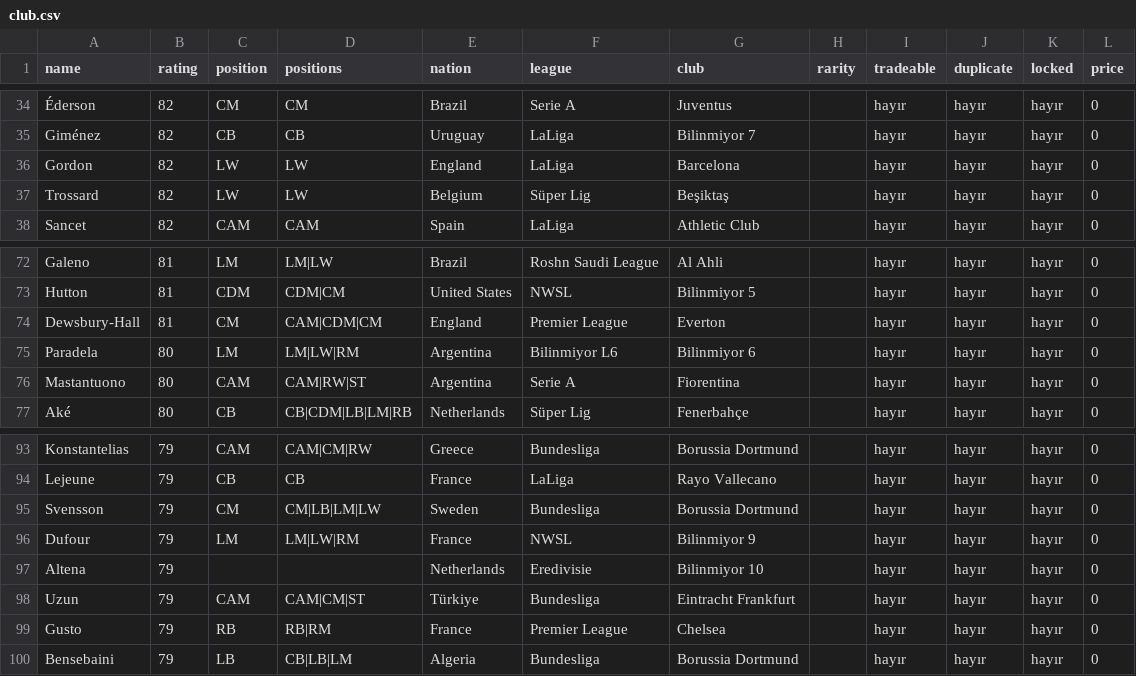
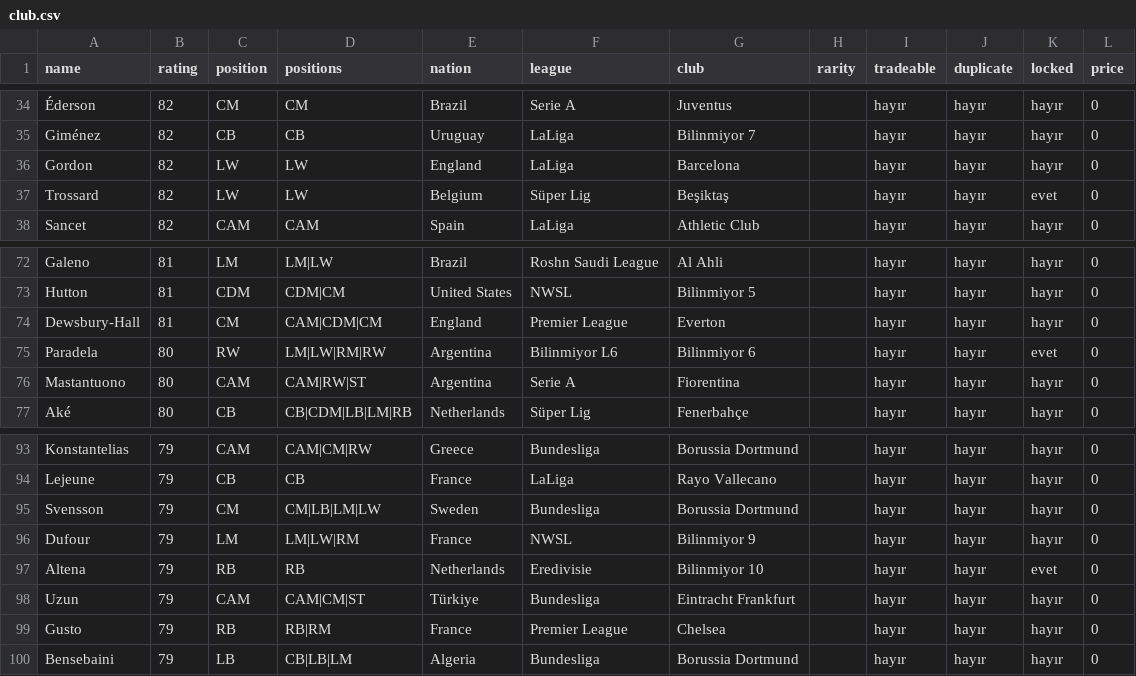
Before and after one commit to miracmenekse/easyFUT, a CSV file: data/club.csv, drawn as a sheet; only a part is shown, gaps mark what is left out.

```diff
--- a/data/club.csv
+++ b/data/club.csv
@@ -36,3 +36,3 @@ Giménez,82,CB,CB,Uruguay,LaLiga,Bilinmiyor 7,,hayır,hayır,hayır,0
 Gordon,82,LW,LW,England,LaLiga,Barcelona,,hayır,hayır,hayır,0
-Trossard,82,LW,LW,Belgium,Süper Lig,Beşiktaş,,hayır,hayır,hayır,0
+Trossard,82,LW,LW,Belgium,Süper Lig,Beşiktaş,,hayır,hayır,evet,0
 Sancet,82,CAM,CAM,Spain,LaLiga,Athletic Club,,hayır,hayır,hayır,0
@@ -74,3 +74,3 @@ Hutton,81,CDM,CDM|CM,United States,NWSL,Bilinmiyor 5,,hayır,hayır,hayır,0
 Dewsbury-Hall,81,CM,CAM|CDM|CM,England,Premier League,Everton,,hayır,hayır,hayır,0
-Paradela,80,LM,LM|LW|RM,Argentina,Bilinmiyor L6,Bilinmiyor 6,,hayır,hayır,hayır,0
+Paradela,80,RW,LM|LW|RM|RW,Argentina,Bilinmiyor L6,Bilinmiyor 6,,hayır,hayır,evet,0
 Mastantuono,80,CAM,CAM|RW|ST,Argentina,Serie A,Fiorentina,,hayır,hayır,hayır,0
@@ -96,3 +96,3 @@ Svensson,79,CM,CM|LB|LM|LW,Sweden,Bundesliga,Borussia Dortmund,,hayır,hayır,ha
 Dufour,79,LM,LM|LW|RM,France,NWSL,Bilinmiyor 9,,hayır,hayır,hayır,0
-Altena,79,,,Netherlands,Eredivisie,Bilinmiyor 10,,hayır,hayır,hayır,0
+Altena,79,RB,RB,Netherlands,Eredivisie,Bilinmiyor 10,,hayır,hayır,evet,0
 Uzun,79,CAM,CAM|CM|ST,Türkiye,Bundesliga,Eintracht Frankfurt,,hayır,hayır,hayır,0
```
